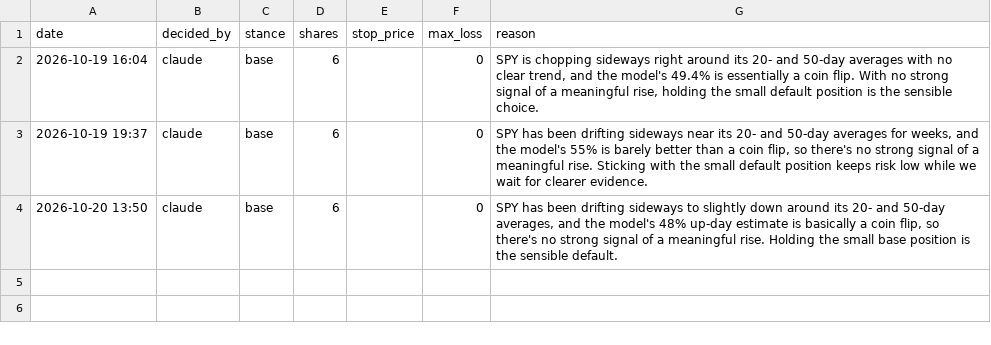
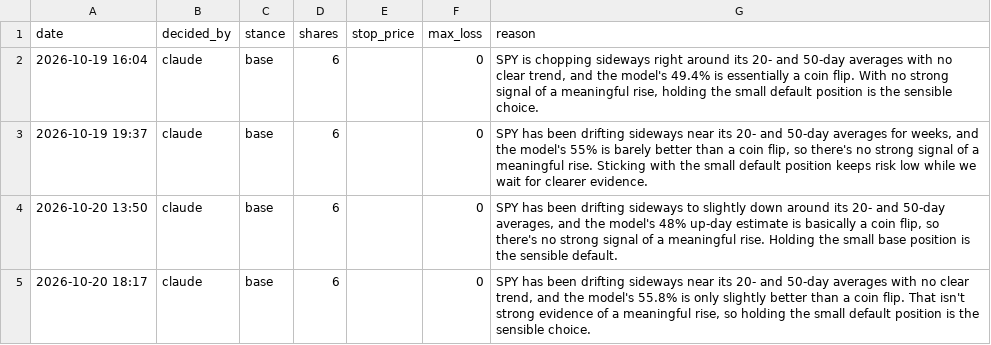
Before and after one commit to Dislordy/ai-trading-bot, a CSV file: claude_log.csv, drawn as a sheet.

```diff
--- a/claude_log.csv
+++ b/claude_log.csv
@@ -4 +4,2 @@ date,decided_by,stance,shares,stop_price,max_loss,reason
 2026-10-20 13:50,claude,base,6,,0,"SPY has been drifting sideways to slightly down around its 20- and 50-day averages, and the model's 48% up-day estimate is basically a coin flip, so there's no strong signal of a meaningful rise. Holding the small base position is the sensible default."
+2026-10-20 18:17,claude,base,6,,0,"SPY has been drifting sideways near its 20- and 50-day averages with no clear trend, and the model's 55.8% is only slightly better than a coin flip. That isn't strong evidence of a meaningful rise, so holding the small default position is the sensible choice."
```
Also changed, not shown: trade_log.csv.
